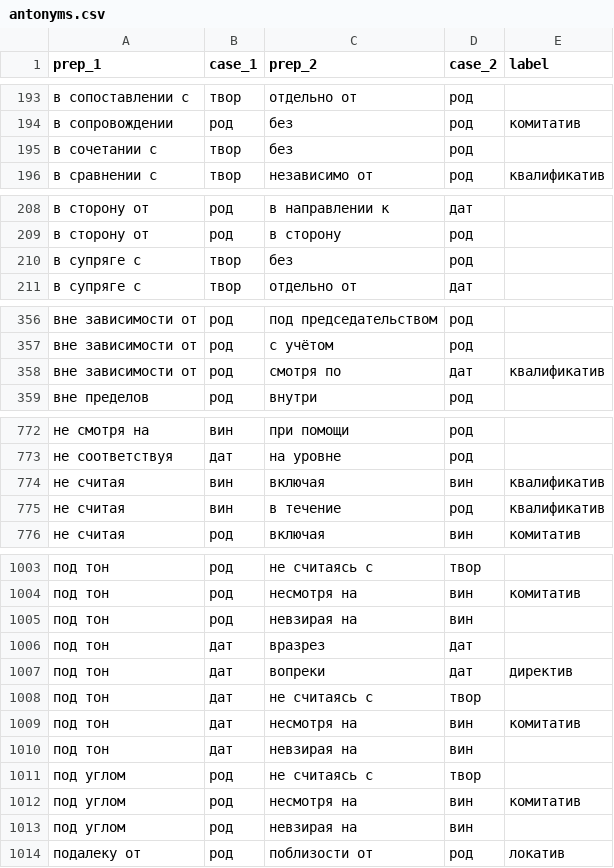
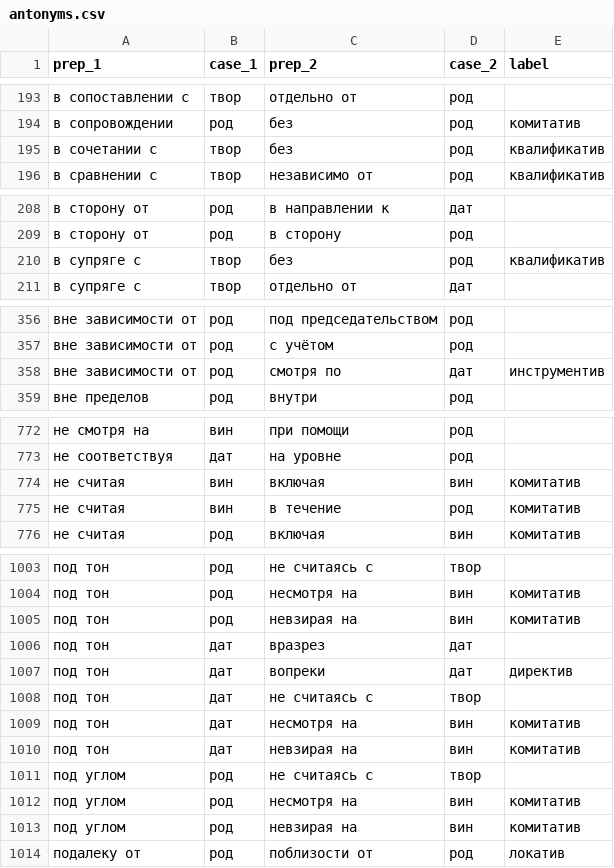
Before and after one commit to seeyagee/prepapp, a CSV file: static/antonyms.csv, drawn as a sheet; only a part is shown, gaps mark what is left out; the diff covers the shown part only.

Commit message:
updated antonyms labels

```diff
--- a/static/antonyms.csv
+++ b/static/antonyms.csv
@@ -194,3 +194,3 @@ prep_1,case_1,prep_2,case_2,label
 в сопровождении,род,без,род,комитатив
-в сочетании с,твор,без,род,
+в сочетании с,твор,без,род,квалификатив
 в сравнении с,твор,независимо от,род,квалификатив
@@ -209,3 +209,3 @@ prep_1,case_1,prep_2,case_2,label
 в сторону от,род,в сторону,род,
-в супряге с,твор,без,род,
+в супряге с,твор,без,род,квалификатив
 в супряге с,твор,отдельно от,дат,
@@ -357,3 +357,3 @@ prep_1,case_1,prep_2,case_2,label
 вне зависимости от,род,с учётом,род,
-вне зависимости от,род,смотря по,дат,квалификатив
+вне зависимости от,род,смотря по,дат,инструментив
 вне пределов,род,внутри,род,
@@ -773,4 +773,4 @@ prep_1,case_1,prep_2,case_2,label
 не соответствуя,дат,на уровне,род,
-не считая,вин,включая,вин,квалификатив
-не считая,вин,в течение,род,квалификатив
+не считая,вин,включая,вин,комитатив
+не считая,вин,в течение,род,комитатив
 не считая,род,включая,вин,комитатив
@@ -1004,2 +1004,2 @@ prep_1,case_1,prep_2,case_2,label
 под тон,род,несмотря на,вин,комитатив
-под тон,род,невзирая на ,вин,
+под тон,род,невзирая на,вин,комитатив
@@ -1009,6 +1009,6 @@ prep_1,case_1,prep_2,case_2,label
 под тон,дат,несмотря на,вин,комитатив
-под тон,дат,невзирая на ,вин,
+под тон,дат,невзирая на,вин,комитатив
 под углом,род,не считаясь с,твор,
 под углом,род,несмотря на,вин,комитатив
-под углом,род,невзирая на ,вин,
+под углом,род,невзирая на,вин,комитатив
 подалеку от,род,поблизости от,род,локатив
```
Also changed, not shown: 18 edited cells elsewhere in this file.
